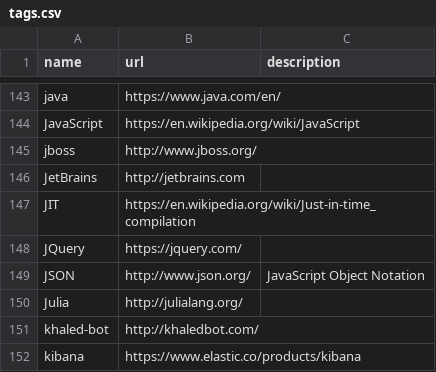
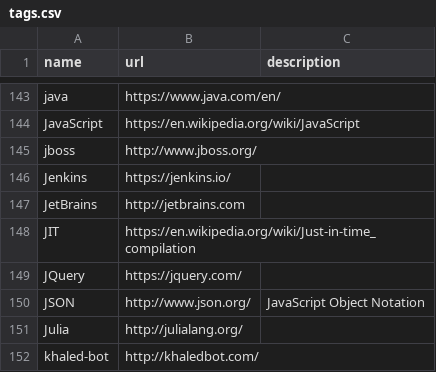
Before and after one commit to szabgab/codeandtalk.com, a CSV file: data/tags.csv, drawn as a sheet; only a part is shown, gaps mark what is left out; the shorter side is filled out with more unchanged rows.

```diff
--- a/data/tags.csv
+++ b/data/tags.csv
@@ -145,2 +145,3 @@ JavaScript;https://en.wikipedia.org/wiki/JavaScript
 jboss;http://www.jboss.org/
+Jenkins;https://jenkins.io/
 JetBrains;http://jetbrains.com
```
Also changed, not shown: 4 other files.
